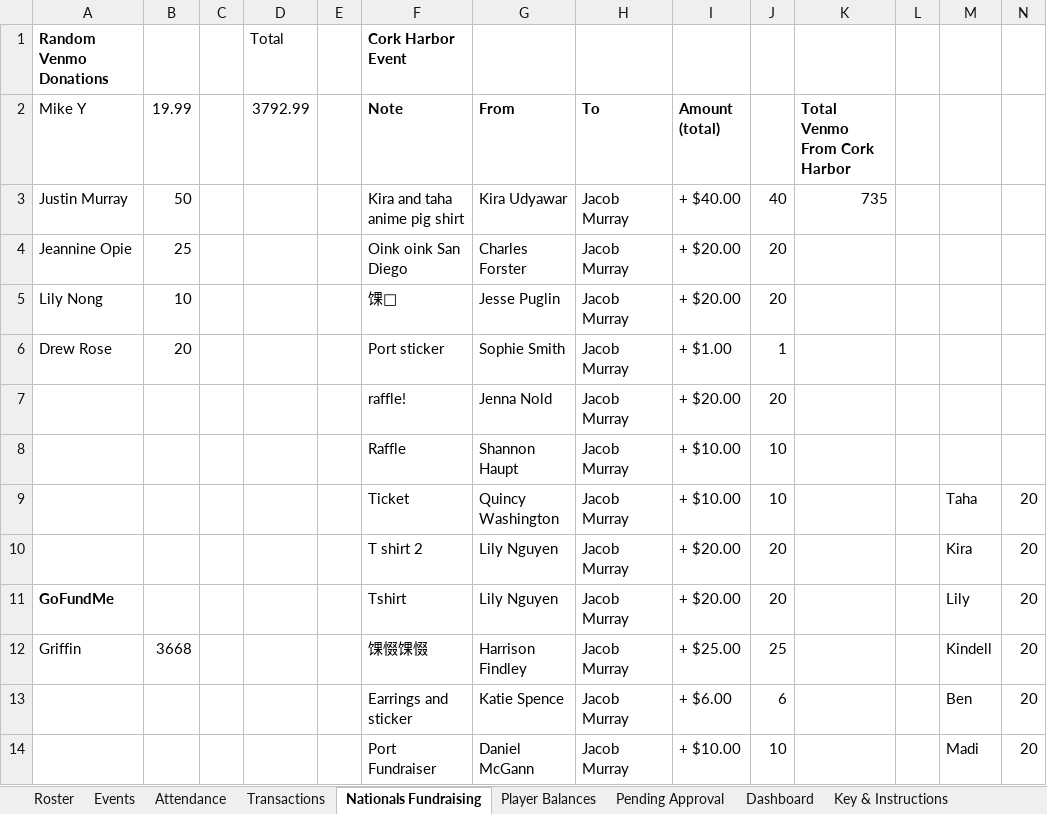
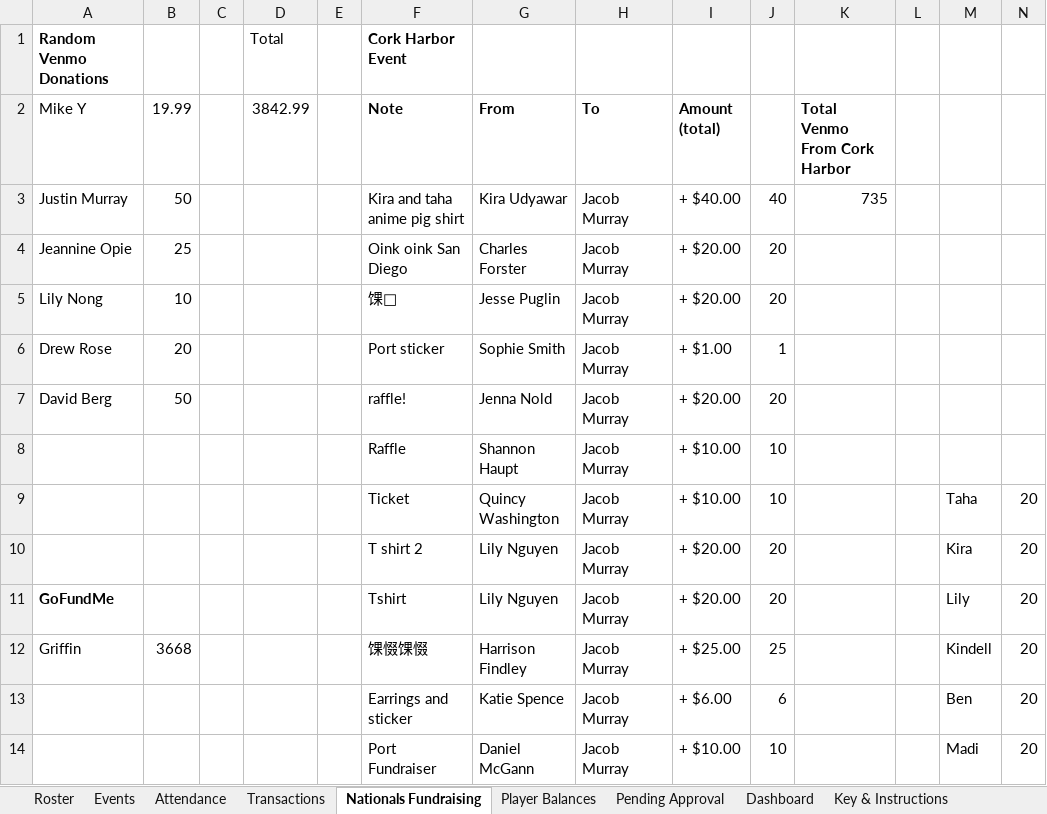
Before and after one commit to jakepmurray/port-finances-26, an Excel workbook: finance_data.xlsx, sheet Nationals Fundraising, drawn as a sheet; only a part is shown; values as stored, in another font and other column widths than the file's, no borders; charts and pictures not drawn; the diff names each change by its address in the sheet, - before the commit and + after, or states it on an @@ line.

Commit message:
Add David Berg donation (Oct 17)

```diff
--- a/finance_data.xlsx (sheet Nationals Fundraising)
+++ b/finance_data.xlsx (sheet Nationals Fundraising)
-D2: 3792.99
+D2: 3842.99
-A7 (Mike Y): (empty)
+A7 (Mike Y): David Berg
-B7 (19.99): (empty)
+B7 (19.99): 50
```
Also changed, not shown: sheet Transactions, sheet Dashboard.
